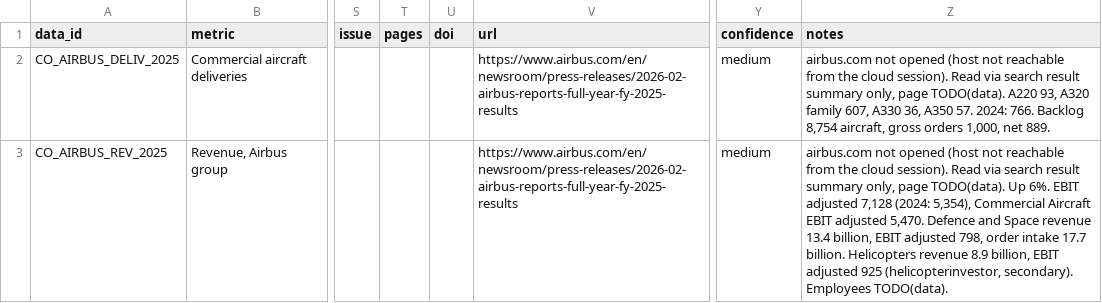
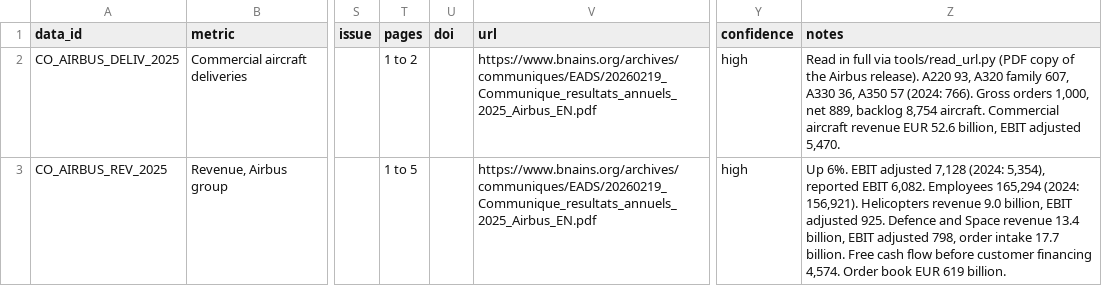
Before and after one commit to sarahgarzond/metals-strategy-2035, a CSV file: research/companies/airbus.sources.csv, drawn as a sheet; only a part is shown, gaps mark what is left out; the diff covers the shown part only; the diff names each change by its address in the sheet, - before the commit and + after, or states it on an @@ line.

```diff
--- a/research/companies/airbus.sources.csv
+++ b/research/companies/airbus.sources.csv
-T2 (pages): (empty)
+T2 (pages): 1 to 2
-V2:V3 (url): https://www.airbus.com/en/newsroom/press-releases/2026-02-airbus-reports-full-year-fy-2025-results
+V2:V3 (url): https://www.bnains.org/archives/communiques/EADS/20260219_Communique_resultats_annuels_2025_Airbus_EN.pdf
-Y2:Y3 (confidence): medium
+Y2:Y3 (confidence): high
-Z2 (notes): airbus.com not opened (host not reachable from the cloud session). Read via search result summary only, page TODO(data). A220 93, A320 family 607, A330 36, A350 57. 2024: 766. Backlog 8,754 aircraft, gross orders 1,000, net 889.
+Z2 (notes): Read in full via tools/read_url.py (PDF copy of the Airbus release). A220 93, A320 family 607, A330 36, A350 57 (2024: 766). Gross orders 1,000, net 889, backlog 8,754 aircraft. Commercial aircraft revenue EUR 52.6 billion, EBIT adjusted 5,470.
-T3 (pages): (empty)
+T3 (pages): 1 to 5
-Z3 (notes): airbus.com not opened (host not reachable from the cloud session). Read via search result summary only, page TODO(data). Up 6%. EBIT adjusted 7,128 (2024: 5,354), Commercial Aircraft EBIT adjusted 5,470. Defence and Space revenue 13.4 billion, EBIT adjusted 798, order intake 17.7 billion. Helicopters revenue 8.9 billion, EBIT adjusted 925 (helicopterinvestor, secondary). Employees TODO(data).
+Z3 (notes): Up 6%. EBIT adjusted 7,128 (2024: 5,354), reported EBIT 6,082. Employees 165,294 (2024: 156,921). Helicopters revenue 9.0 billion, EBIT adjusted 925. Defence and Space revenue 13.4 billion, EBIT adjusted 798, order intake 17.7 billion. Free cash flow before customer financing 4,574. Order book EUR 619 billion.
```
Also changed, not shown: 1 removed row and 8 edited cells elsewhere in this file, data/sources.csv, research/companies/boeing.sources.csv, 40 other files.
